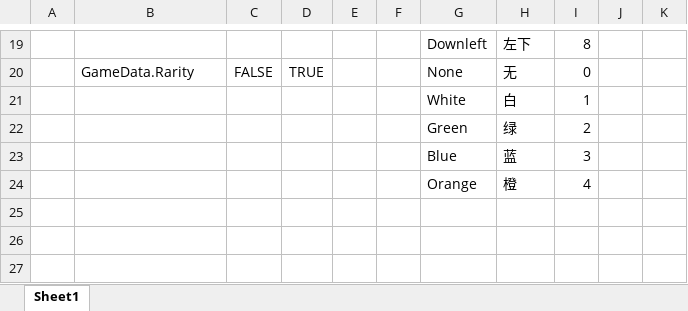
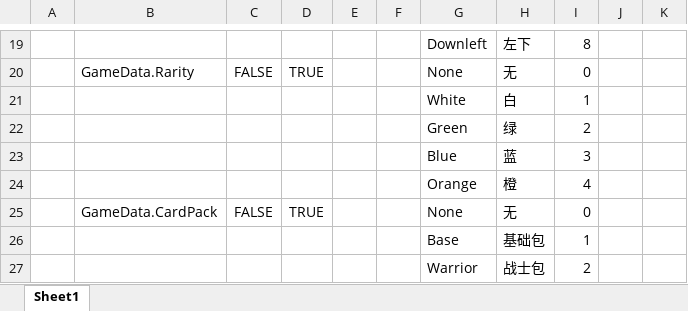
Before and after one commit to 544817593/MakeAGame, an Excel workbook: MakeAGame/LubanTool/GameConfig/Datas/__enums__.xlsx, sheet Sheet1, drawn as a sheet; only a part is shown, gaps mark what is left out; values as stored, in another font and other column widths than the file's, no borders; the diff names each change by its address in the sheet, - before the commit and + after, or states it on an @@ line.

```diff
--- a/MakeAGame/LubanTool/GameConfig/Datas/__enums__.xlsx (sheet Sheet1)
+++ b/MakeAGame/LubanTool/GameConfig/Datas/__enums__.xlsx (sheet Sheet1)
+row 25:  | GameData.CardPack | FALSE | TRUE |  |  | None | 无 | 0
+row 26:  |  |  |  |  |  | Base | 基础包 | 1
+row 27:  |  |  |  |  |  | Warrior | 战士包 | 2
```
Also changed, not shown: MakeAGame/LubanTool/GameConfig/Datas/Character.xlsx, 10 other files.
